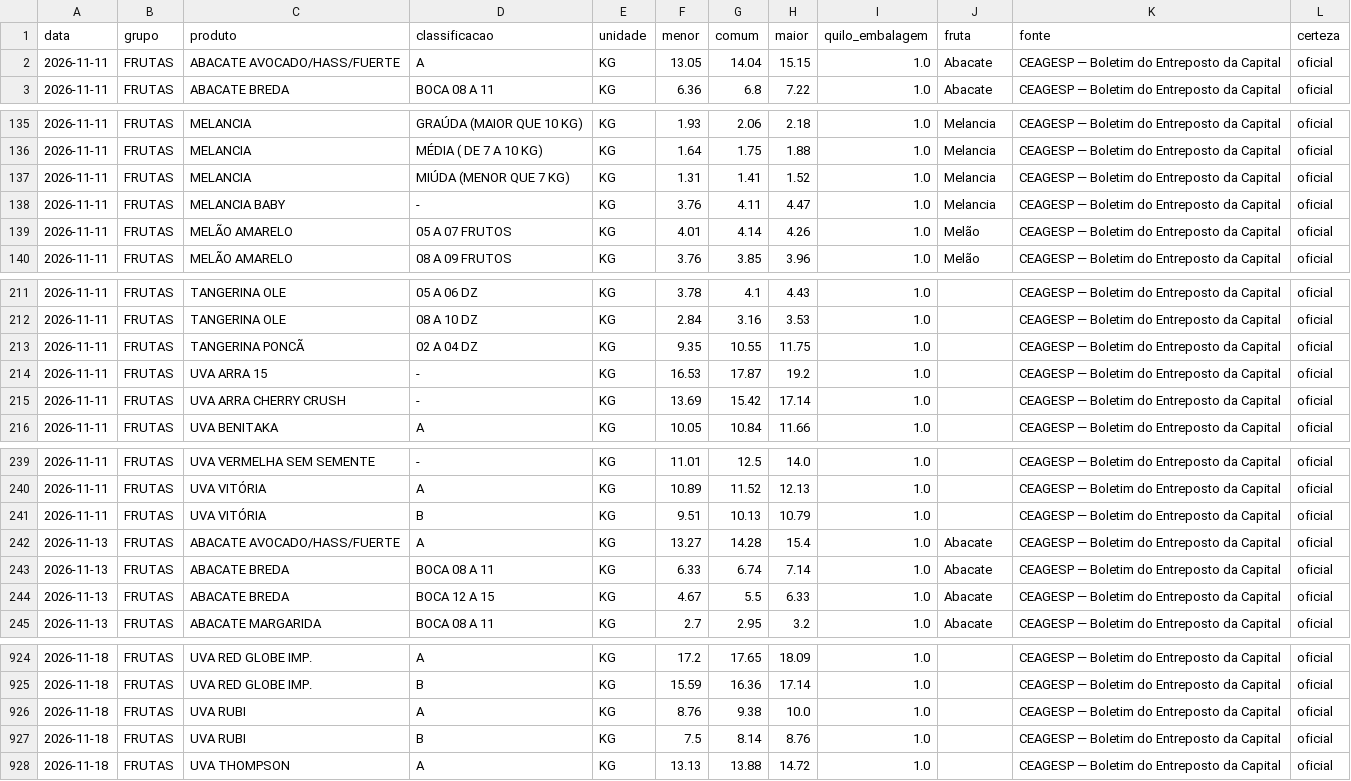
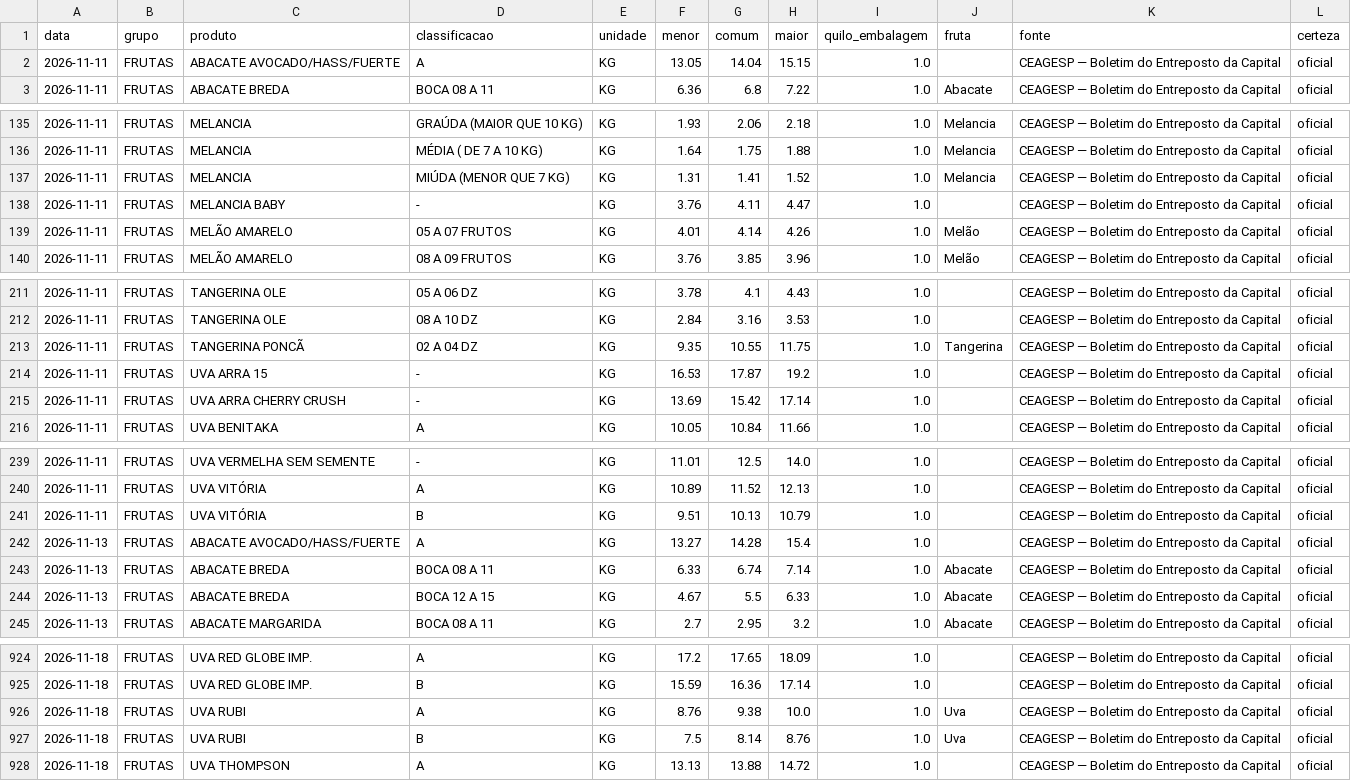
Before and after one commit to douradodanilo0406-sketch/adv-dados, a CSV file: dados/ceagesp_capital.csv, drawn as a sheet; only a part is shown, gaps mark what is left out; the diff covers the shown part only.

```diff
--- a/dados/ceagesp_capital.csv
+++ b/dados/ceagesp_capital.csv
@@ -1,3 +1,3 @@
 data,grupo,produto,classificacao,unidade,menor,comum,maior,quilo_embalagem,fruta,fonte,certeza
-2026-11-11,FRUTAS,ABACATE AVOCADO/HASS/FUERTE,A,KG,13.05,14.04,15.15,1.0,Abacate,CEAGESP — Boletim do Entreposto da Capital,oficial
+2026-11-11,FRUTAS,ABACATE AVOCADO/HASS/FUERTE,A,KG,13.05,14.04,15.15,1.0,,CEAGESP — Boletim do Entreposto da Capital,oficial
 2026-11-11,FRUTAS,ABACATE BREDA,BOCA 08 A 11,KG,6.36,6.8,7.22,1.0,Abacate,CEAGESP — Boletim do Entreposto da Capital,oficial
@@ -137,3 +137,3 @@ data,grupo,produto,classificacao,unidade,menor,comum,maior,quilo_embalagem,fruta
 2026-11-11,FRUTAS,MELANCIA,MIÚDA (MENOR QUE 7 KG),KG,1.31,1.41,1.52,1.0,Melancia,CEAGESP — Boletim do Entreposto da Capital,oficial
-2026-11-11,FRUTAS,MELANCIA BABY,-,KG,3.76,4.11,4.47,1.0,Melancia,CEAGESP — Boletim do Entreposto da Capital,oficial
+2026-11-11,FRUTAS,MELANCIA BABY,-,KG,3.76,4.11,4.47,1.0,,CEAGESP — Boletim do Entreposto da Capital,oficial
 2026-11-11,FRUTAS,MELÃO AMARELO,05 A 07 FRUTOS,KG,4.01,4.14,4.26,1.0,Melão,CEAGESP — Boletim do Entreposto da Capital,oficial
@@ -212,3 +212,3 @@ data,grupo,produto,classificacao,unidade,menor,comum,maior,quilo_embalagem,fruta
 2026-11-11,FRUTAS,TANGERINA OLE,08 A 10 DZ,KG,2.84,3.16,3.53,1.0,,CEAGESP — Boletim do Entreposto da Capital,oficial
-2026-11-11,FRUTAS,TANGERINA PONCÃ,02 A 04 DZ,KG,9.35,10.55,11.75,1.0,,CEAGESP — Boletim do Entreposto da Capital,oficial
+2026-11-11,FRUTAS,TANGERINA PONCÃ,02 A 04 DZ,KG,9.35,10.55,11.75,1.0,Tangerina,CEAGESP — Boletim do Entreposto da Capital,oficial
 2026-11-11,FRUTAS,UVA ARRA 15,-,KG,16.53,17.87,19.2,1.0,,CEAGESP — Boletim do Entreposto da Capital,oficial
@@ -241,3 +241,3 @@ data,grupo,produto,classificacao,unidade,menor,comum,maior,quilo_embalagem,fruta
 2026-11-11,FRUTAS,UVA VITÓRIA,B,KG,9.51,10.13,10.79,1.0,,CEAGESP — Boletim do Entreposto da Capital,oficial
-2026-11-13,FRUTAS,ABACATE AVOCADO/HASS/FUERTE,A,KG,13.27,14.28,15.4,1.0,Abacate,CEAGESP — Boletim do Entreposto da Capital,oficial
+2026-11-13,FRUTAS,ABACATE AVOCADO/HASS/FUERTE,A,KG,13.27,14.28,15.4,1.0,,CEAGESP — Boletim do Entreposto da Capital,oficial
 2026-11-13,FRUTAS,ABACATE BREDA,BOCA 08 A 11,KG,6.33,6.74,7.14,1.0,Abacate,CEAGESP — Boletim do Entreposto da Capital,oficial
@@ -925,4 +925,4 @@ data,grupo,produto,classificacao,unidade,menor,comum,maior,quilo_embalagem,fruta
 2026-11-18,FRUTAS,UVA RED GLOBE IMP.,B,KG,15.59,16.36,17.14,1.0,,CEAGESP — Boletim do Entreposto da Capital,oficial
-2026-11-18,FRUTAS,UVA RUBI,A,KG,8.76,9.38,10.0,1.0,,CEAGESP — Boletim do Entreposto da Capital,oficial
-2026-11-18,FRUTAS,UVA RUBI,B,KG,7.5,8.14,8.76,1.0,,CEAGESP — Boletim do Entreposto da Capital,oficial
+2026-11-18,FRUTAS,UVA RUBI,A,KG,8.76,9.38,10.0,1.0,Uva,CEAGESP — Boletim do Entreposto da Capital,oficial
+2026-11-18,FRUTAS,UVA RUBI,B,KG,7.5,8.14,8.76,1.0,Uva,CEAGESP — Boletim do Entreposto da Capital,oficial
 2026-11-18,FRUTAS,UVA THOMPSON,A,KG,13.13,13.88,14.72,1.0,,CEAGESP — Boletim do Entreposto da Capital,oficial
```
Also changed, not shown: 34 edited cells elsewhere in this file, 18 other files.
